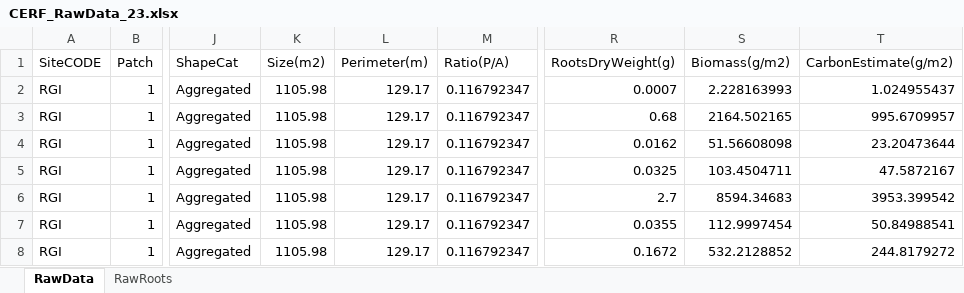
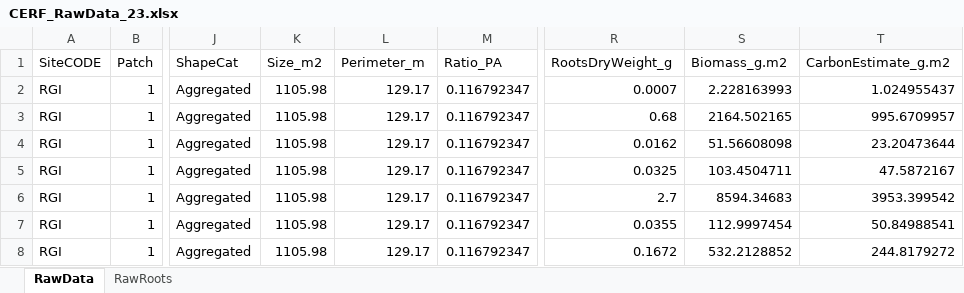
Before and after one commit to ZlatkaMRS/CERF-SM-VA, an Excel workbook: Data/CERF_RawData_23.xlsx, sheet RawData, drawn as a sheet; only a part is shown, gaps mark what is left out; values as stored, in another font and other column widths than the file's, no borders; the diff names each change by its address in the sheet, - before the commit and + after, or states it on an @@ line.

```diff
--- a/Data/CERF_RawData_23.xlsx (sheet RawData)
+++ b/Data/CERF_RawData_23.xlsx (sheet RawData)
-K1: Size(m2)
+K1: Size_m2
-L1: Perimeter(m)
+L1: Perimeter_m
-M1: Ratio(P/A)
+M1: Ratio_PA
-R1: RootsDryWeight(g)
+R1: RootsDryWeight_g
-S1: Biomass(g/m2)
+S1: Biomass_g.m2
-T1: CarbonEstimate(g/m2)
+T1: CarbonEstimate_g.m2
```
Also changed, not shown: sheet RawRoots, 10 other files.
